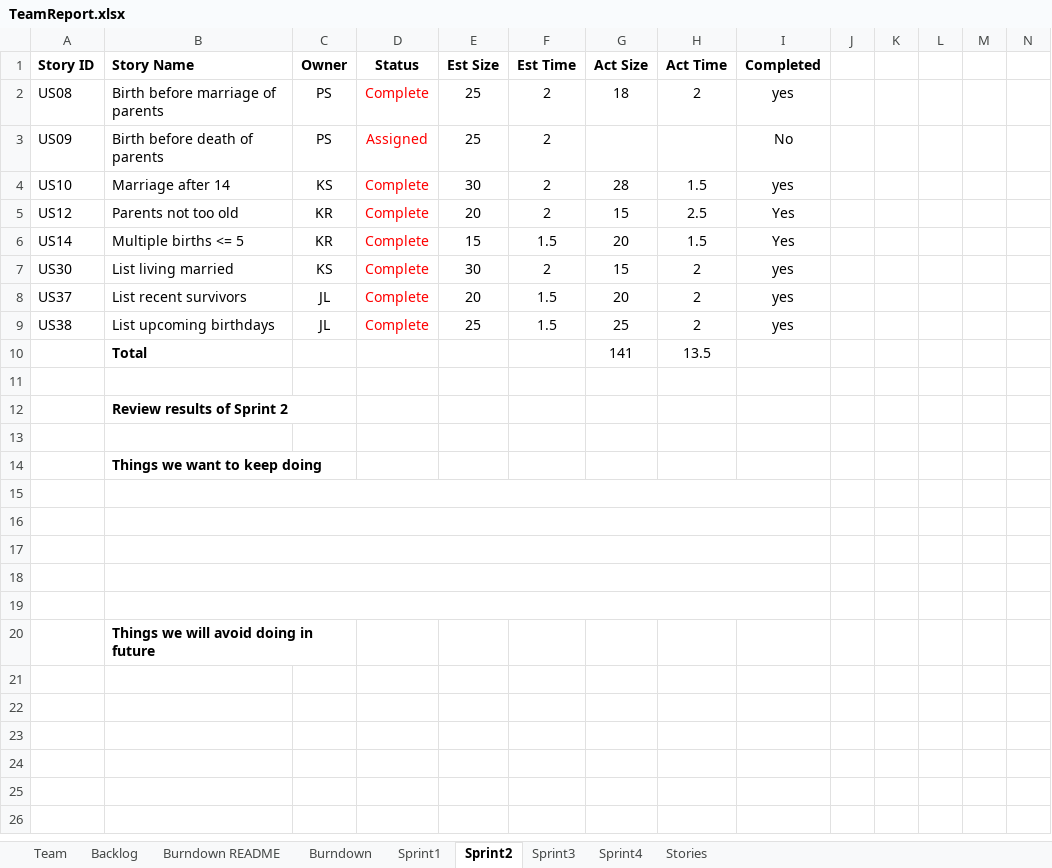
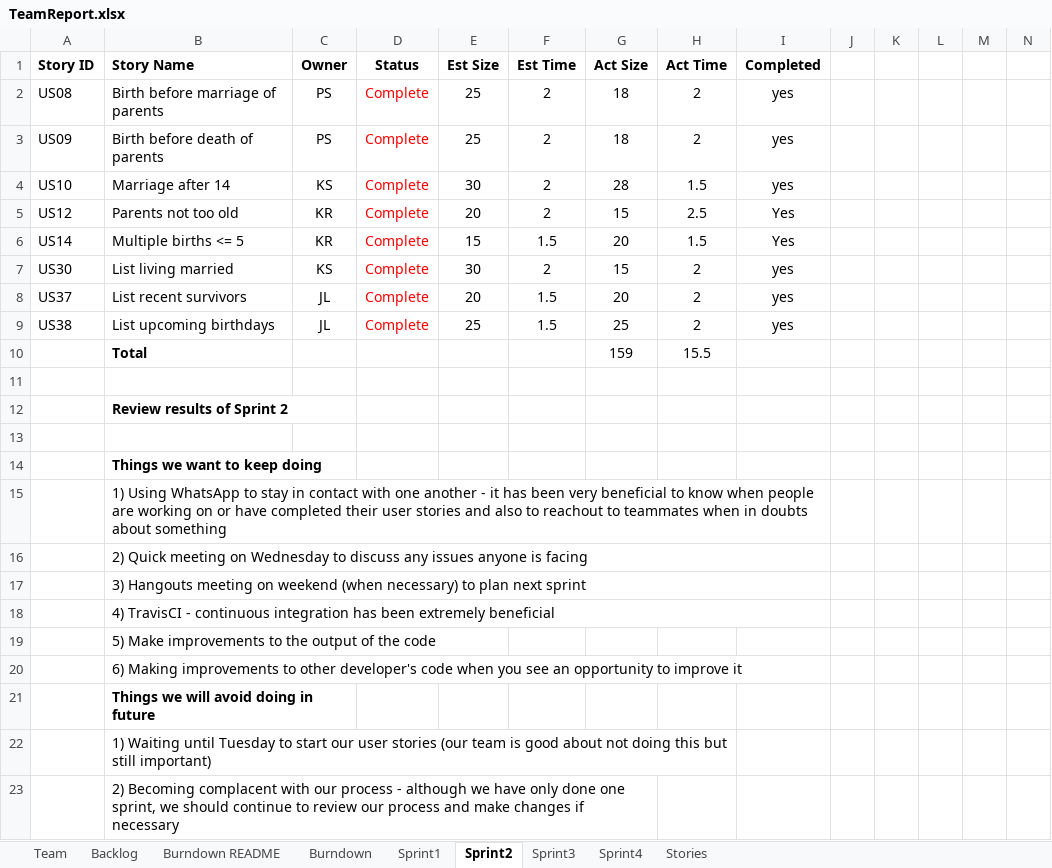
Before and after one commit to kylerozanitis/gedcom-parser, an Excel workbook: TeamReport.xlsx, sheet Sprint2, drawn as a sheet; only a part is shown; values as stored, in another font and other column widths than the file's, no borders; conditional formats not drawn; removed rows and columns are numbered as before the commit, all else as after; rows hold the shown columns only; the diff names each change by its address in the sheet, - before the commit and + after, or states it on an @@ line.

```diff
--- a/TeamReport.xlsx (sheet Sprint2)
+++ b/TeamReport.xlsx (sheet Sprint2)
-D3 (Status): Assigned
+D3 (Status): Complete
-G3 (Act Size): (empty)
+G3 (Act Size): 18
-H3 (Act Time): (empty)
+H3 (Act Time): 2
-I3 (Completed): No
+I3 (Completed): yes
-row 10:  | Total |  |  |  |  | 141 | 13.5
+row 10:  | Total |  |  |  |  | 159 | 15.5
-B15 (Story Name): (empty)
+B15 (Story Name): 1) Using WhatsApp to stay in contact with one another - it has been very beneficial to know when people are working on or have completed their user stories and also to reachout to teammates when in doubts about something
-B16 (Story Name): (empty)
+B16 (Story Name): 2) Quick meeting on Wednesday to discuss any issues anyone is facing
-B17 (Story Name): (empty)
+B17 (Story Name): 3) Hangouts meeting on weekend (when necessary) to plan next sprint
-B18 (Story Name): (empty)
+B18 (Story Name): 4) TravisCI - continuous integration has been extremely beneficial
-B19 (Story Name): (empty)
+B19 (Story Name): 5) Make improvements to the output of the code
-B19:I19 merged
+row 20:  | 6) Making improvements to other developer's code when you see an opportunity to improve it
+row 22:  | 1) Waiting until Tuesday to start our user stories (our team is good about not doing this but still important)
+row 23:  | 2) Becoming complacent with our process - although we have only done one sprint, we should continue to review our process and make changes if necessary
```
Also changed, not shown: sheet Sprint3, sheet Backlog, sheet Burndown.
